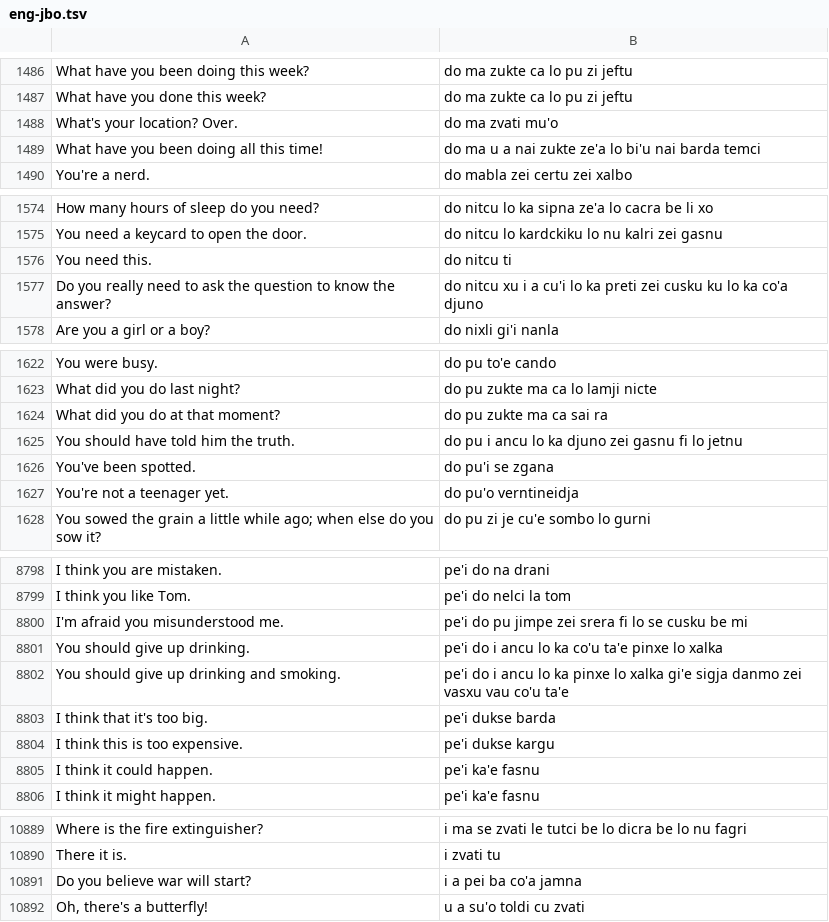
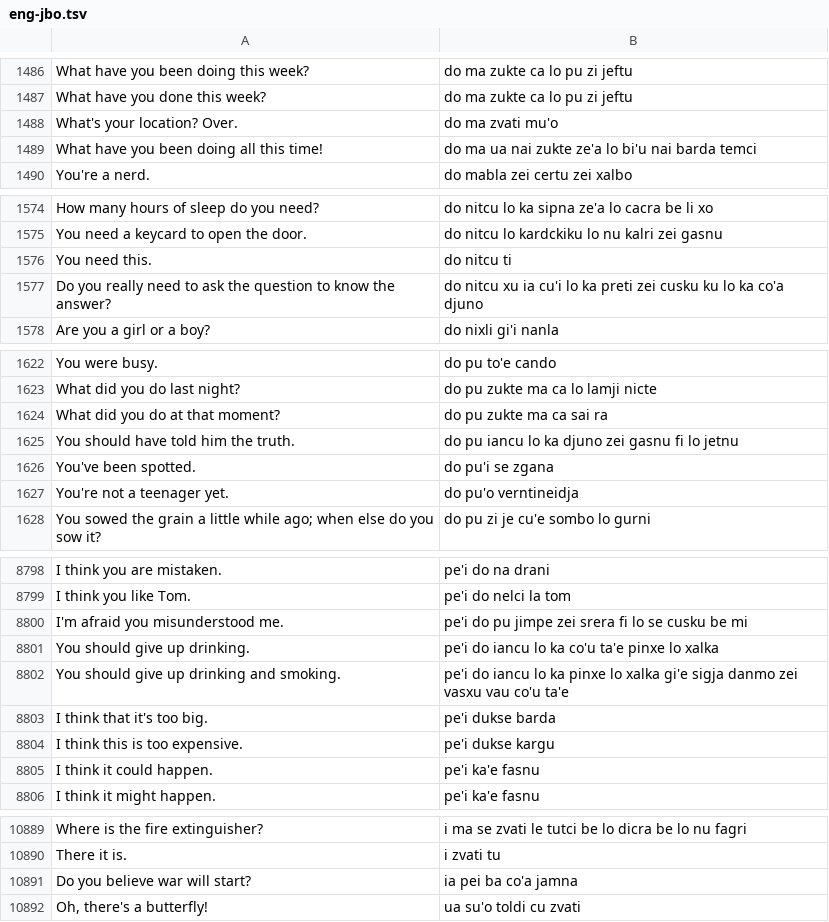
Before and after one commit to La-Lojban/phrases, a TSV file: eng-jbo.tsv, drawn as a sheet; only a part is shown, gaps mark what is left out; the diff covers the shown part only.

Commit message:
Update eng-jbo.tsv

```diff
--- a/eng-jbo.tsv
+++ b/eng-jbo.tsv
@@ -1488,3 +1488,3 @@ What have you done this week?	do ma zukte ca lo pu zi jeftu
 What's your location? Over.	do ma zvati mu'o
-What have you been doing all this time!	do ma u a nai zukte ze'a lo bi'u nai barda temci
+What have you been doing all this time!	do ma ua nai zukte ze'a lo bi'u nai barda temci
 You're a nerd.	do mabla zei certu zei xalbo
@@ -1576,3 +1576,3 @@ You need a keycard to open the door.	do nitcu lo kardckiku lo nu kalri zei gasnu
 You need this.	do nitcu ti
-Do you really need to ask the question to know the answer?	do nitcu xu i a cu'i lo ka preti zei cusku ku lo ka co'a djuno
+Do you really need to ask the question to know the answer?	do nitcu xu ia cu'i lo ka preti zei cusku ku lo ka co'a djuno
 Are you a girl or a boy?	do nixli gi'i nanla
@@ -1624,3 +1624,3 @@ What did you do last night?	do pu zukte ma ca lo lamji nicte
 What did you do at that moment?	do pu zukte ma ca sai ra
-You should have told him the truth.	do pu i ancu lo ka djuno zei gasnu fi lo jetnu
+You should have told him the truth.	do pu iancu lo ka djuno zei gasnu fi lo jetnu
 You've been spotted.	do pu'i se zgana
@@ -8800,4 +8800,4 @@ I think you like Tom.	pe'i do nelci la tom
 I'm afraid you misunderstood me.	pe'i do pu jimpe zei srera fi lo se cusku be mi
-You should give up drinking.	pe'i do i ancu lo ka co'u ta'e pinxe lo xalka
-You should give up drinking and smoking.	pe'i do i ancu lo ka pinxe lo xalka gi'e sigja danmo zei vasxu vau co'u ta'e
+You should give up drinking.	pe'i do iancu lo ka co'u ta'e pinxe lo xalka
+You should give up drinking and smoking.	pe'i do iancu lo ka pinxe lo xalka gi'e sigja danmo zei vasxu vau co'u ta'e
 I think that it's too big.	pe'i dukse barda
@@ -10890,3 +10890,3 @@ Where is the fire extinguisher?	i ma se zvati le tutci be lo dicra be lo nu fagr
 There it is.	i zvati tu
-Do you believe war will start?	i a pei ba co'a jamna
-Oh, there's a butterfly!	u a su'o toldi cu zvati
+Do you believe war will start?	ia pei ba co'a jamna
+Oh, there's a butterfly!	ua su'o toldi cu zvati
```
Also changed, not shown: 3 edited cells elsewhere in this file.
